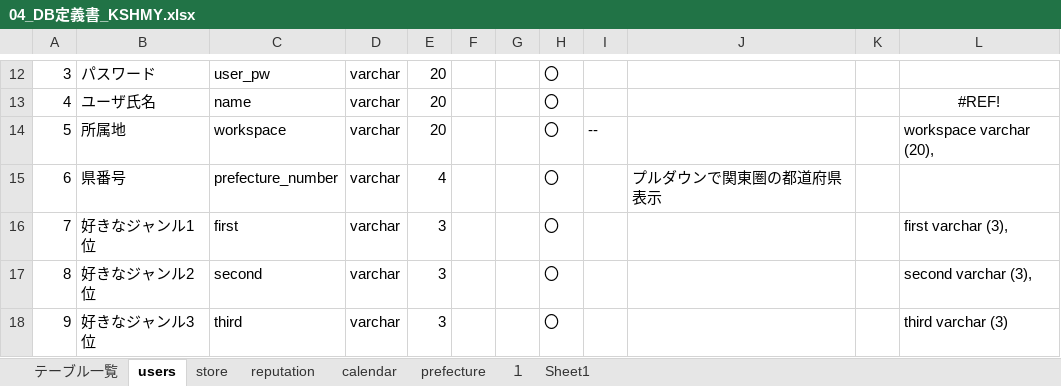
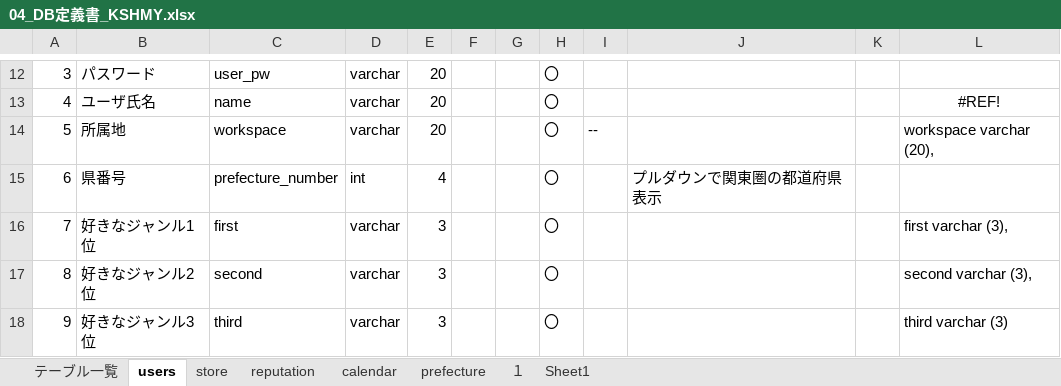
Before and after one commit to dojo2023/C-1, an Excel workbook: doc/04_DB定義書_KSHMY.xlsx, sheet users, drawn as a sheet; only a part is shown, gaps mark what is left out; values as stored, in another font and other column widths than the file's, no borders; the diff names each change by its address in the sheet, - before the commit and + after, or states it on an @@ line.

Commit message:
DB定義書更新

```diff
--- a/doc/04_DB定義書_KSHMY.xlsx (sheet users)
+++ b/doc/04_DB定義書_KSHMY.xlsx (sheet users)
-D15: varchar
+D15: int
```
